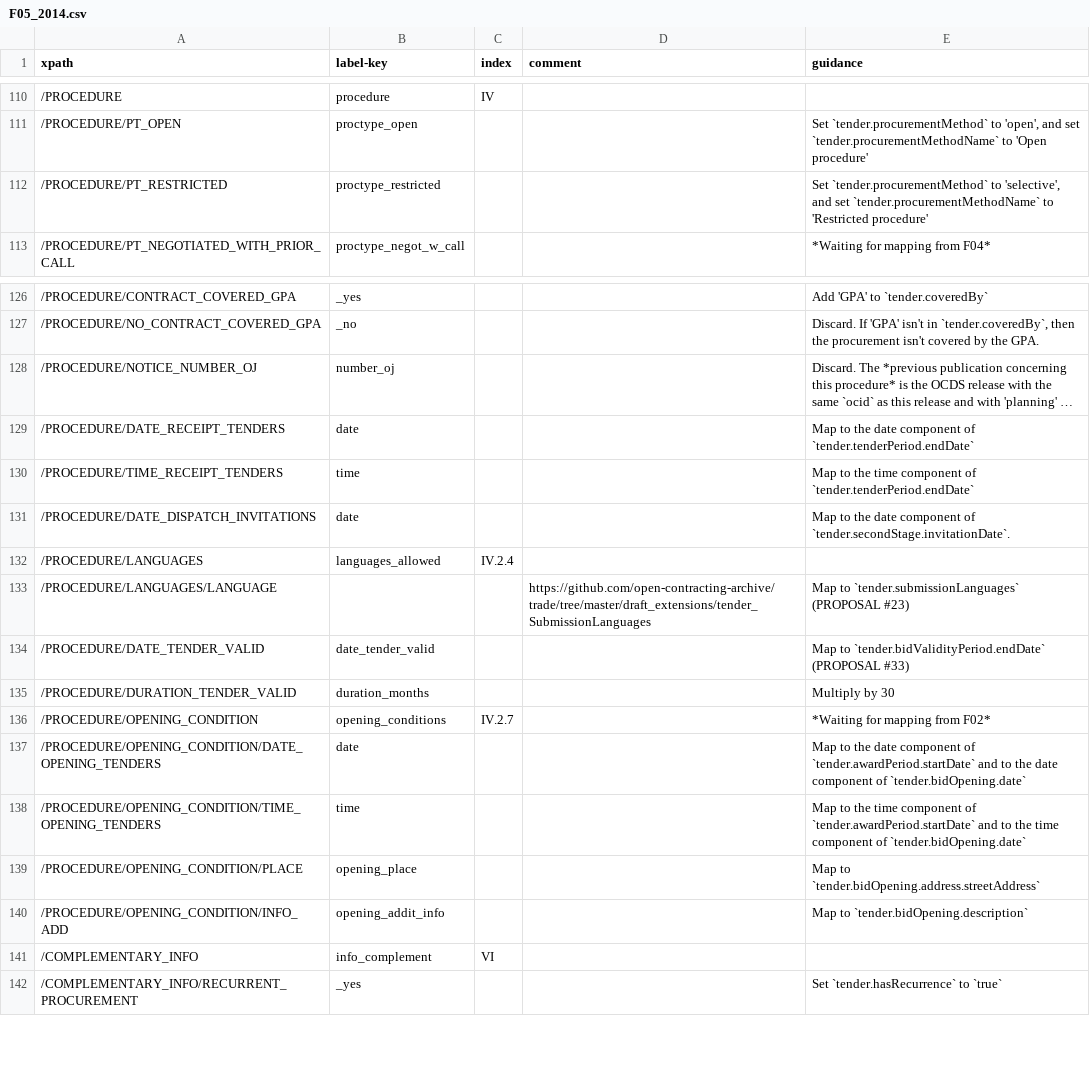
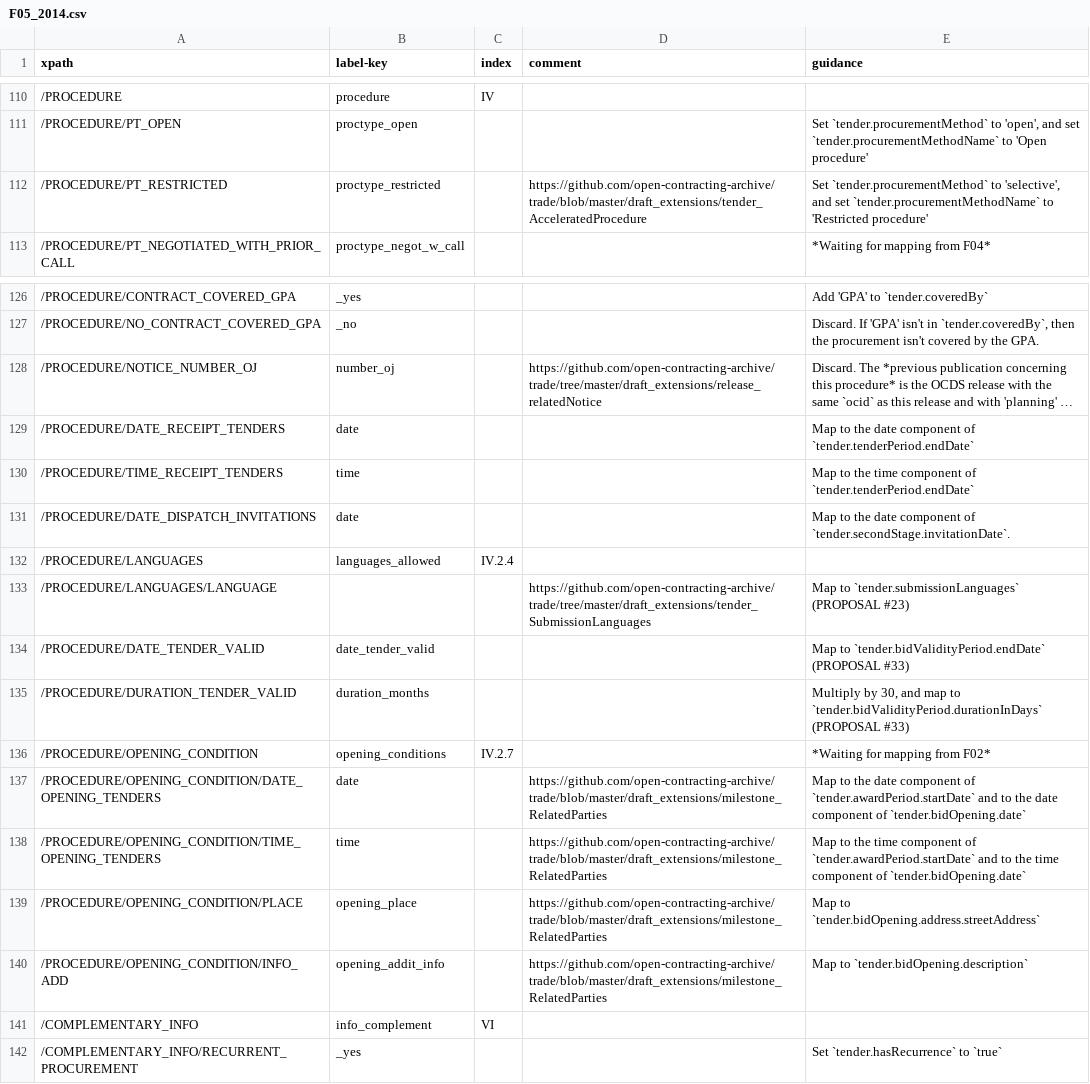
Before and after one commit to open-contracting/european-union-support, a CSV file: output/mapping/F05_2014.csv, drawn as a sheet; only a part is shown, gaps mark what is left out; long unchanged cells end in …; the diff names each change by its address in the sheet, - before the commit and + after, or states it on an @@ line.

```diff
--- a/output/mapping/F05_2014.csv
+++ b/output/mapping/F05_2014.csv
-D112 (comment): (empty)
+D112 (comment): https://github.com/open-contracting-archive/trade/blob/master/draft_extensions/tender_AcceleratedProcedure
-D128 (comment): (empty)
+D128 (comment): https://github.com/open-contracting-archive/trade/tree/master/draft_extensions/release_relatedNotice
-E135 (guidance): Multiply by 30
+E135 (guidance): Multiply by 30, and map to `tender.bidValidityPeriod.durationInDays` (PROPOSAL #33)
-D137:D140 (comment): (empty)
+D137:D140 (comment): https://github.com/open-contracting-archive/trade/blob/master/draft_extensions/milestone_RelatedParties
```
Also changed, not shown: output/mapping/F02_2014.csv, output/mapping/F03_2014.csv, 5 other files.
